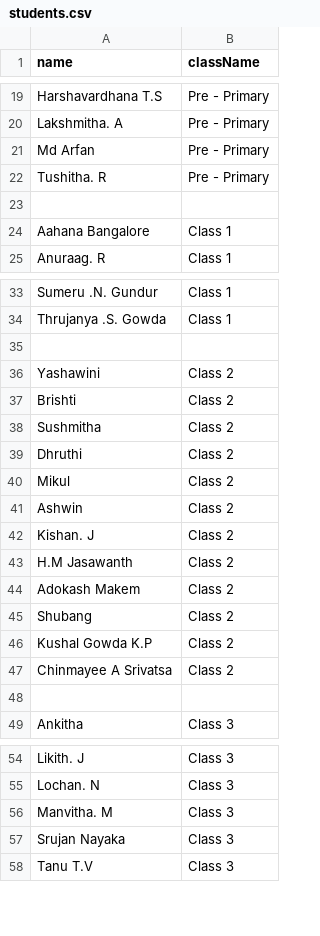
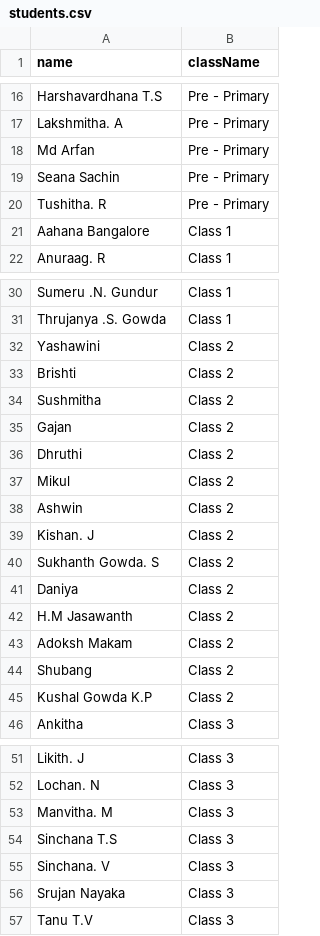
Before and after one commit to vinkrish/project-db, a CSV file: rds/mis/students.csv, drawn as a sheet; only a part is shown, gaps mark what is left out; removed rows and columns are numbered as before the commit, all else as after; the diff covers the shown part only; the diff names each change by its address in the sheet, - before the commit and + after, or states it on an @@ line.

```diff
--- a/rds/mis/students.csv
+++ b/rds/mis/students.csv
+row 19: Seana Sachin | Pre - Primary
-row 23: (empty)
-row 35: (empty)
+row 35: Gajan | Class 2
+row 40: Sukhanth Gowda. S | Class 2
+row 41: Daniya | Class 2
-A43 (name): Adokash Makem
+A43 (name): Adoksh Makam
@@ row 47 moved to row 125: Chinmayee A Srivatsa @@
-row 48: (empty)
+row 54: Sinchana T.S | Class 3
+row 55: Sinchana. V | Class 3
```
Also changed, not shown: 10 added rows, 8 removed rows and 4 edited cells elsewhere in this file, 18 other files.
